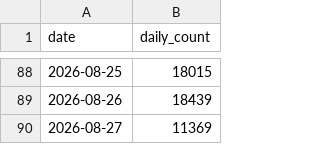
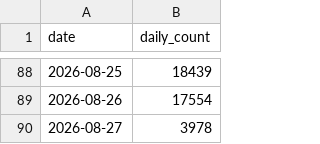
Before and after one commit to Thomansky/bambuddy, a CSV file: maziggy/bambuddy/ghcr-pulls.csv, drawn as a sheet; only a part is shown, gaps mark what is left out; the diff covers the shown part only.

```diff
--- a/maziggy/bambuddy/ghcr-pulls.csv
+++ b/maziggy/bambuddy/ghcr-pulls.csv
@@ -88,3 +88,3 @@ date,daily_count
-2026-08-25,18015
-2026-08-26,18439
-2026-08-27,11369
+2026-08-25,18439
+2026-08-26,17554
+2026-08-27,3978
```
Also changed, not shown: 27 edited cells elsewhere in this file, 1 other file.
